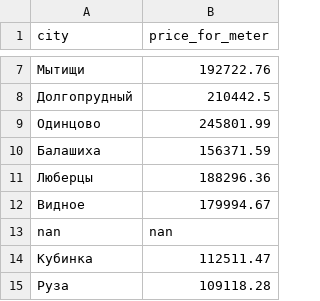
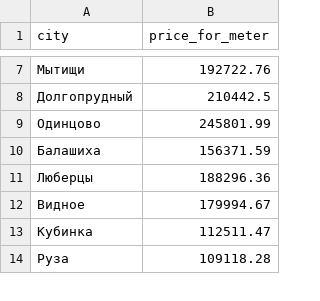
Before and after one commit to Kent4r/bazyak, a CSV file: dash_info_fifth.csv, drawn as a sheet; only a part is shown, gaps mark what is left out; the diff names each change by its address in the sheet, - before the commit and + after, or states it on an @@ line.

Commit message:
fff

```diff
--- a/dash_info_fifth.csv
+++ b/dash_info_fifth.csv
-row 13: nan | nan
```
